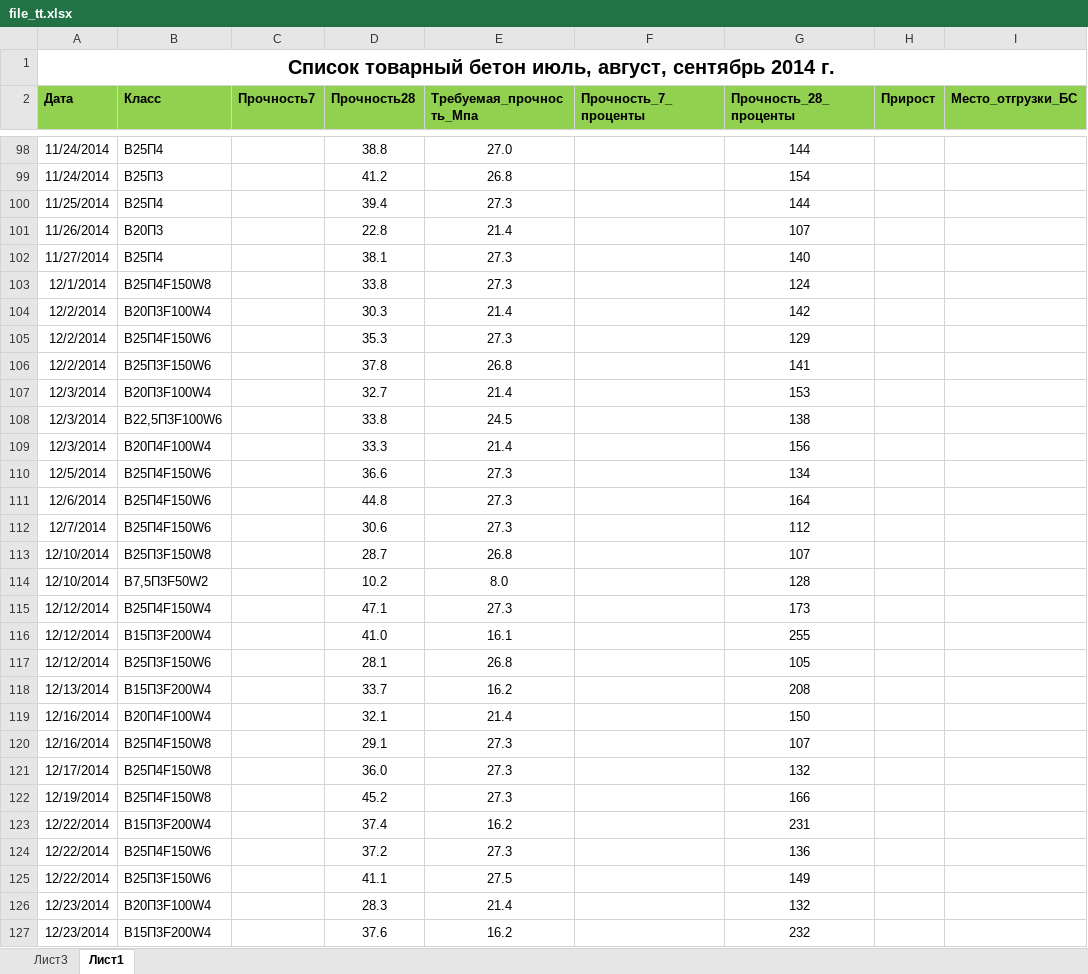
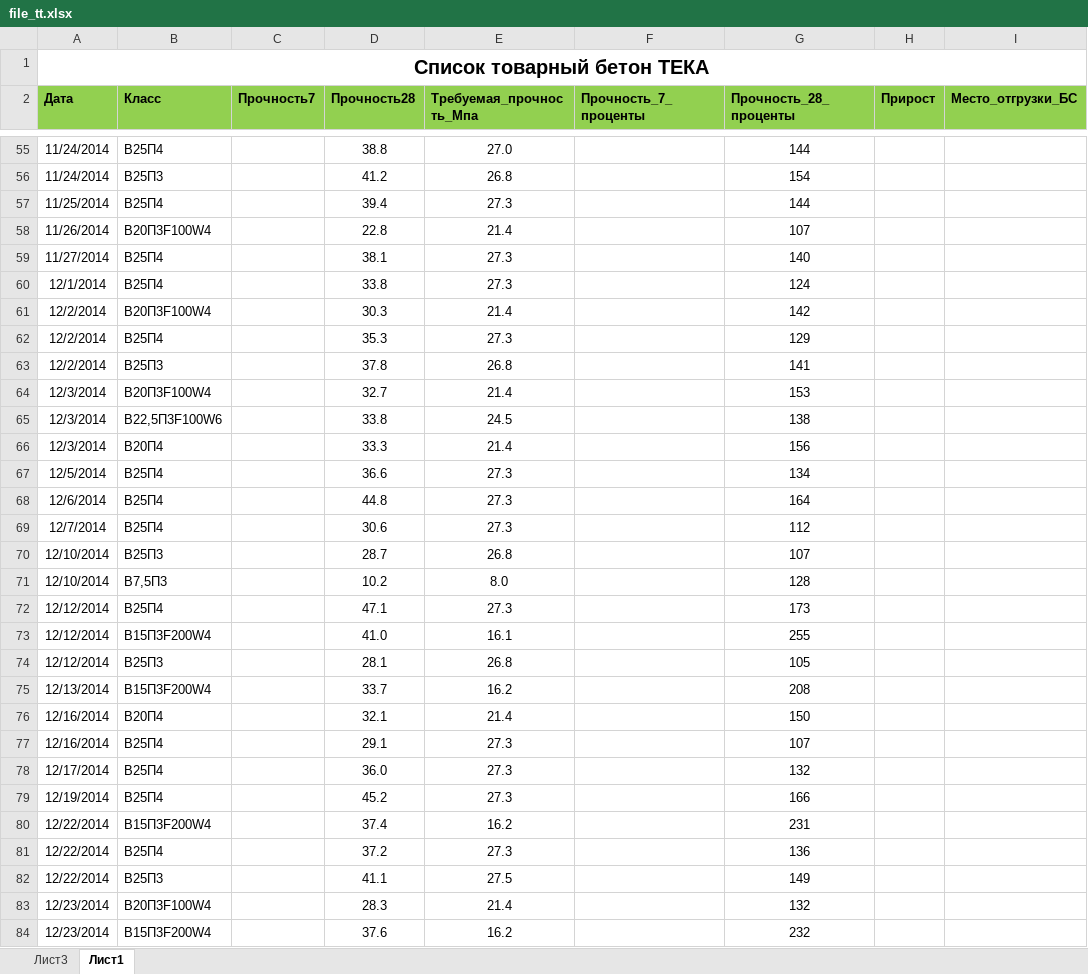
Before and after one commit to Pure99/var, an Excel workbook: var/Tov_T/file_tt.xlsx, sheet Лист1, drawn as a sheet; only a part is shown, gaps mark what is left out; values as stored, in another font and other column widths than the file's, no borders; conditional formats not drawn; addresses are those after the commit; the diff covers the shown part only; the diff names each change by its address in the sheet, - before the commit and + after, or states it on an @@ line.

```diff
--- a/var/Tov_T/file_tt.xlsx (sheet Лист1)
+++ b/var/Tov_T/file_tt.xlsx (sheet Лист1)
-A1 (Дата): Список товарный бетон июль, август, сентябрь 2014 г.
+A1 (Дата): Список товарный бетон ТЕКА
-B58 (Класс): В20П3
+B58 (Класс): В20П3F100W4
-B60 (Класс): В25П4F150W8
+B60 (Класс): В25П4
-B62 (Класс): В25П4F150W6
+B62 (Класс): В25П4
-B63 (Класс): В25П3F150W6
+B63 (Класс): В25П3
-B66 (Класс): В20П4F100W4
+B66 (Класс): В20П4
-B67:B69 (Класс): В25П4F150W6
+B67:B69 (Класс): В25П4
-B70 (Класс): В25П3F150W8
+B70 (Класс): В25П3
-B71 (Класс): В7,5П3F50W2
+B71 (Класс): В7,5П3
-B72 (Класс): В25П4F150W4
+B72 (Класс): В25П4
-B74 (Класс): В25П3F150W6
+B74 (Класс): В25П3
-B76 (Класс): В20П4F100W4
+B76 (Класс): В20П4
-B77:B79 (Класс): В25П4F150W8
+B77:B79 (Класс): В25П4
-B81 (Класс): В25П4F150W6
+B81 (Класс): В25П4
-B82 (Класс): В25П3F150W6
+B82 (Класс): В25П3
```
Also changed, not shown: 25 added rows, 43 removed rows and 12 edited cells elsewhere in this sheet, sheet Лист3, formulas that keep their value, var/Konst/file.xlsx, 15 other files.
